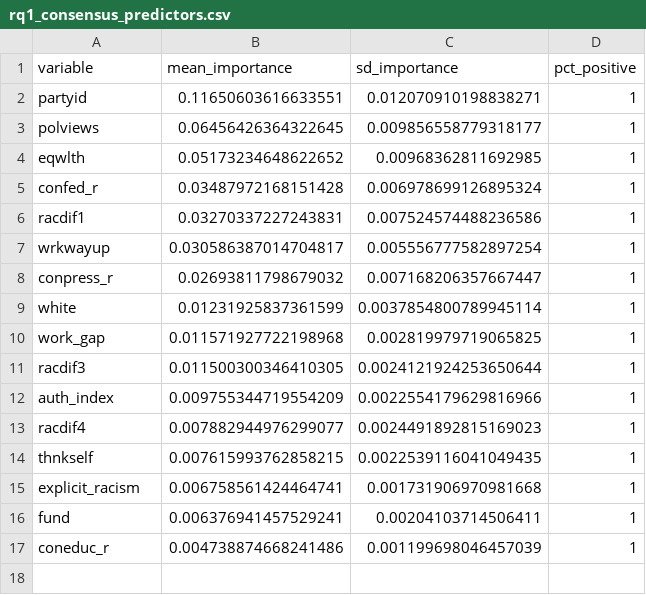
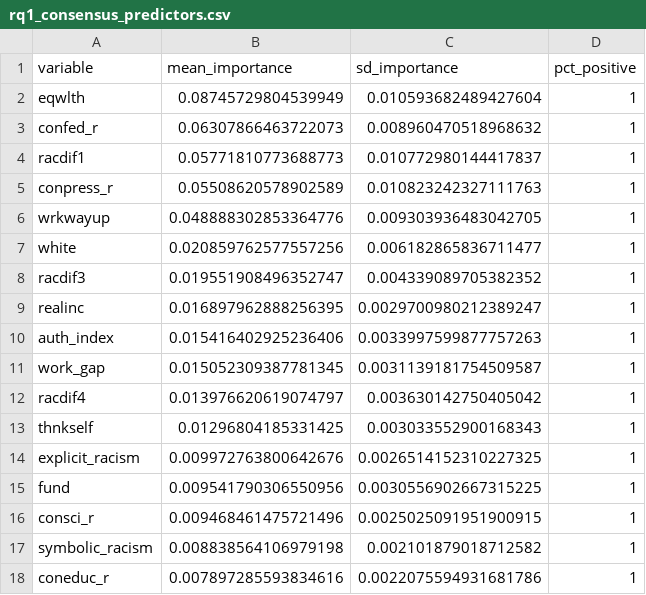
Before and after one commit to Terwox/Election-Voter-Prediction, a CSV file: output/tables/rq1_consensus_predictors.csv, drawn as a sheet.

```diff
--- a/output/tables/rq1_consensus_predictors.csv
+++ b/output/tables/rq1_consensus_predictors.csv
@@ -1,17 +1,18 @@
 variable,mean_importance,sd_importance,pct_positive
-partyid,0.11650603616633551,0.012070910198838271,1
-polviews,0.06456426364322645,0.009856558779318177,1
-eqwlth,0.05173234648622652,0.00968362811692985,1
-confed_r,0.03487972168151428,0.006978699126895324,1
-racdif1,0.03270337227243831,0.007524574488236586,1
-wrkwayup,0.030586387014704817,0.005556777582897254,1
-conpress_r,0.02693811798679032,0.007168206357667447,1
-white,0.01231925837361599,0.0037854800789945114,1
-work_gap,0.011571927722198968,0.002819979719065825,1
-racdif3,0.011500300346410305,0.0024121924253650644,1
-auth_index,0.009755344719554209,0.0022554179629816966,1
-racdif4,0.007882944976299077,0.0024491892815169023,1
-thnkself,0.007615993762858215,0.0022539116041049435,1
-explicit_racism,0.006758561424464741,0.001731906970981668,1
-fund,0.006376941457529241,0.00204103714506411,1
-coneduc_r,0.004738874668241486,0.001199698046457039,1
+eqwlth,0.08745729804539949,0.010593682489427604,1
+confed_r,0.06307866463722073,0.008960470518968632,1
+racdif1,0.05771810773688773,0.010772980144417837,1
+conpress_r,0.05508620578902589,0.010823242327111763,1
+wrkwayup,0.048888302853364776,0.009303936483042705,1
+white,0.020859762577557256,0.006182865836711477,1
+racdif3,0.019551908496352747,0.004339089705382352,1
+realinc,0.016897962888256395,0.0029700980212389247,1
+auth_index,0.015416402925236406,0.0033997599877757263,1
+work_gap,0.015052309387781345,0.0031139181754509587,1
+racdif4,0.013976620619074797,0.003630142750405042,1
+thnkself,0.01296804185331425,0.003033552900168343,1
+explicit_racism,0.009972763800642676,0.0026514152310227325,1
+fund,0.009541790306550956,0.0030556902667315225,1
+consci_r,0.009468461475721496,0.0025025091951900915,1
+symbolic_racism,0.008838564106979198,0.002101879018712582,1
+coneduc_r,0.007897285593834616,0.0022075594931681786,1
```
Also changed, not shown: output/tables/rq1_boruta_results.csv, output/tables/rq1_stability_selection.csv, 6 other files.
